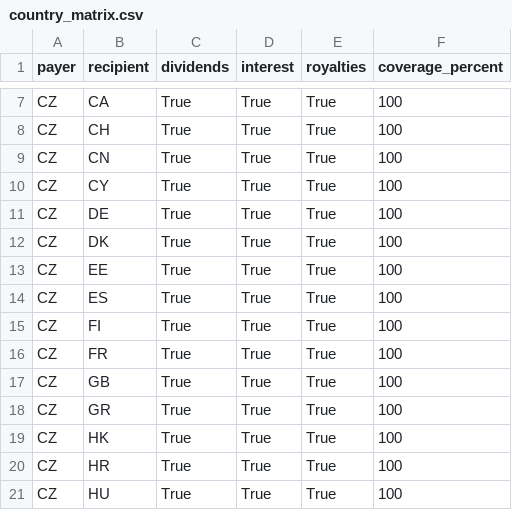
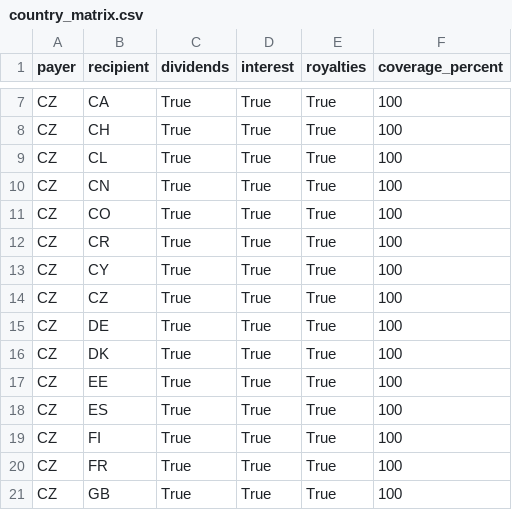
Before and after one commit to tkrenicky/taxtreat, a CSV file: reports/country_matrix.csv, drawn as a sheet; only a part is shown, gaps mark what is left out; the shorter side is filled out with more unchanged rows; the diff names each change by its address in the sheet, - before the commit and + after, or states it on an @@ line.

```diff
--- a/reports/country_matrix.csv
+++ b/reports/country_matrix.csv
+row 9: CZ | CL | True | True | True | 100
+row 11: CZ | CO | True | True | True | 100
+row 12: CZ | CR | True | True | True | 100
+row 14: CZ | CZ | True | True | True | 100
```
Also changed, not shown: reports/knowledge_base_progress.csv, 3 other files.
